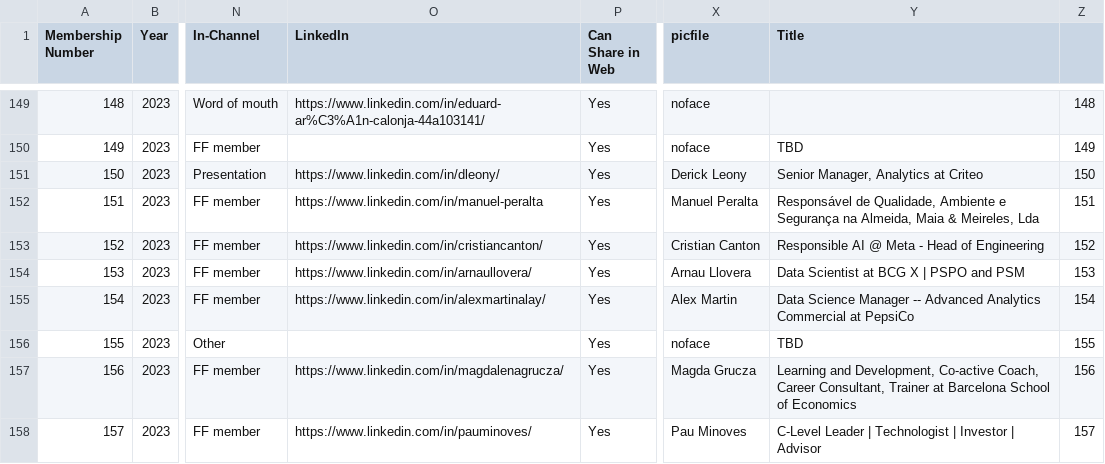
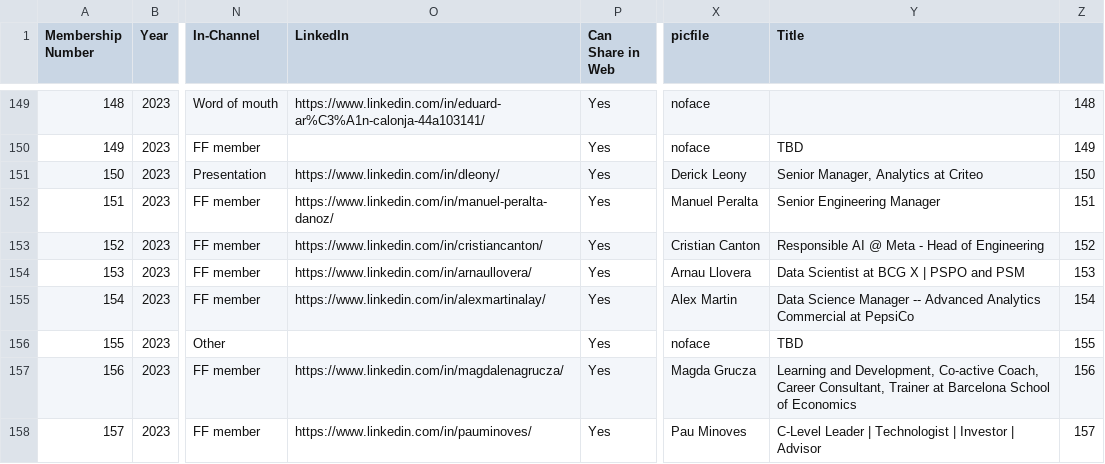
Before and after one commit to friquifund/website, a CSV file: _data/team.csv, drawn as a sheet; only a part is shown, gaps mark what is left out; the diff names each change by its address in the sheet, - before the commit and + after, or states it on an @@ line.

Commit message:
Fixed Manuel Peralta

```diff
--- a/_data/team.csv
+++ b/_data/team.csv
-O152 (LinkedIn): https://www.linkedin.com/in/manuel-peralta
+O152 (LinkedIn): https://www.linkedin.com/in/manuel-peralta-danoz/
-Y152 (Title): Responsável de Qualidade, Ambiente e Segurança na Almeida, Maia & Meireles, Lda
+Y152 (Title): Senior Engineering Manager
```
Also changed, not shown: 2 other files.
